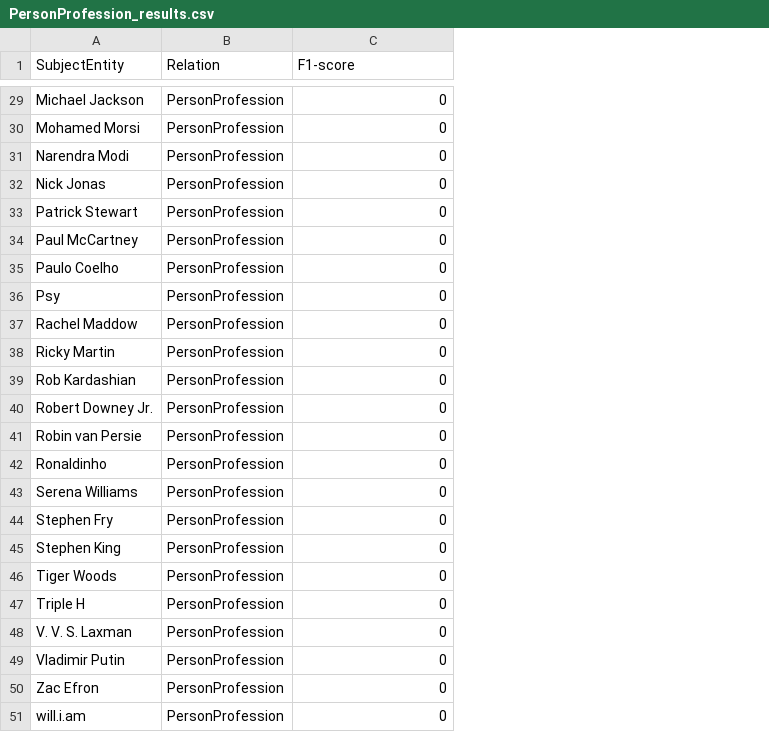
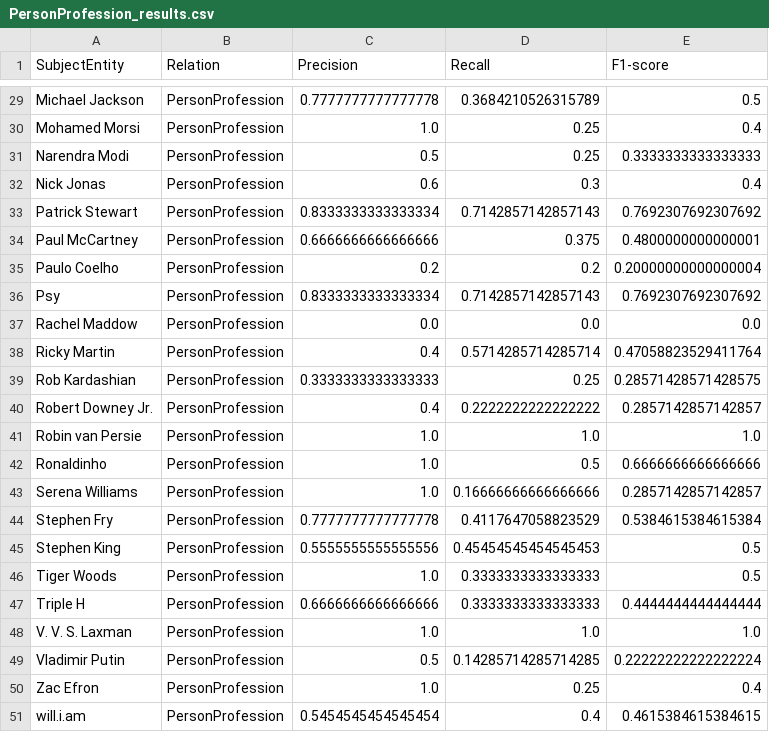
Before and after one commit to HEmile/iswc-challenge, a CSV file: gpt3_results/PersonProfession_results.csv, drawn as a sheet; only a part is shown, gaps mark what is left out; addresses are those after the commit; the diff covers the shown part only; the diff names each change by its address in the sheet, - before the commit and + after, or states it on an @@ line.

```diff
--- a/gpt3_results/PersonProfession_results.csv
+++ b/gpt3_results/PersonProfession_results.csv
+column C (Precision), rows 29-51: 0.7777777777777778 | 1.0 | 0.5 | 0.6 | 0.8333333333333334 | 0.6666666666666666 | 0.2 | 0.8333333333333334 | 0.0 | 0.4 | 0.3333333333333333 | 0.4 | 1.0 | 1.0 | 1.0 | 0.7777777777777778 | 0.5555555555555556 | 1.0 | 0.6666666666666666 | 1.0 | 0.5 | 1.0 | 0.5454545454545454
+column D (Recall), rows 29-51: 0.3684210526315789 | 0.25 | 0.25 | 0.3 | 0.7142857142857143 | 0.375 | 0.2 | 0.7142857142857143 | 0.0 | 0.5714285714285714 | 0.25 | 0.2222222222222222 | 1.0 | 0.5 | 0.16666666666666666 | 0.4117647058823529 | 0.45454545454545453 | 0.3333333333333333 | 0.3333333333333333 | 1.0 | 0.14285714285714285 | 0.25 | 0.4
-E29 (F1-score): 0
+E29 (F1-score): 0.5
-E30 (F1-score): 0
+E30 (F1-score): 0.4
-E31 (F1-score): 0
+E31 (F1-score): 0.3333333333333333
-E32 (F1-score): 0
+E32 (F1-score): 0.4
-E33 (F1-score): 0
+E33 (F1-score): 0.7692307692307692
-E34 (F1-score): 0
+E34 (F1-score): 0.4800000000000001
-E35 (F1-score): 0
+E35 (F1-score): 0.20000000000000004
-E36 (F1-score): 0
+E36 (F1-score): 0.7692307692307692
-E37 (F1-score): 0
+E37 (F1-score): 0.0
-E38 (F1-score): 0
+E38 (F1-score): 0.47058823529411764
-E39 (F1-score): 0
+E39 (F1-score): 0.28571428571428575
-E40 (F1-score): 0
+E40 (F1-score): 0.2857142857142857
-E41 (F1-score): 0
+E41 (F1-score): 1.0
-E42 (F1-score): 0
+E42 (F1-score): 0.6666666666666666
-E43 (F1-score): 0
+E43 (F1-score): 0.2857142857142857
-E44 (F1-score): 0
+E44 (F1-score): 0.5384615384615384
-E45:E46 (F1-score): 0
+E45:E46 (F1-score): 0.5
-E47 (F1-score): 0
+E47 (F1-score): 0.4444444444444444
-E48 (F1-score): 0
+E48 (F1-score): 1.0
-E49 (F1-score): 0
+E49 (F1-score): 0.22222222222222224
-E50 (F1-score): 0
+E50 (F1-score): 0.4
-E51 (F1-score): 0
+E51 (F1-score): 0.4615384615384615
```
Also changed, not shown: 27 edited cells elsewhere in this file, gpt3_output/CountryBordersWithCountry.csv, gpt3_output/PersonCauseOfDeath.csv, 17 other files.
